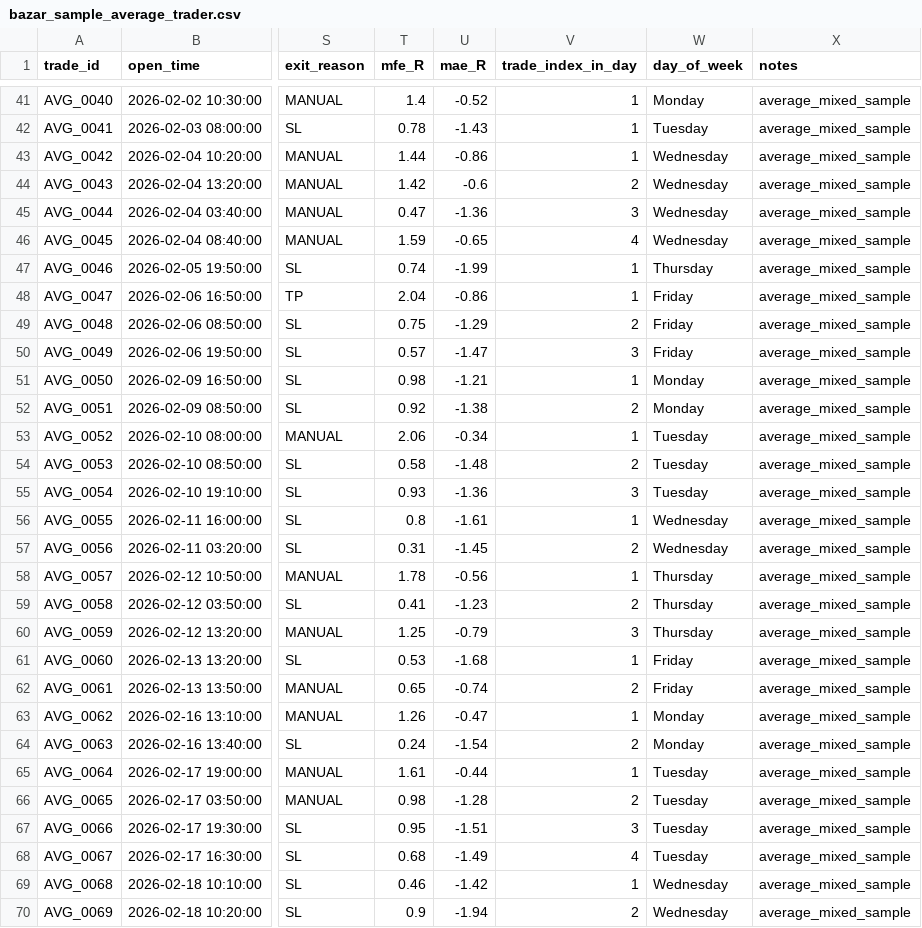
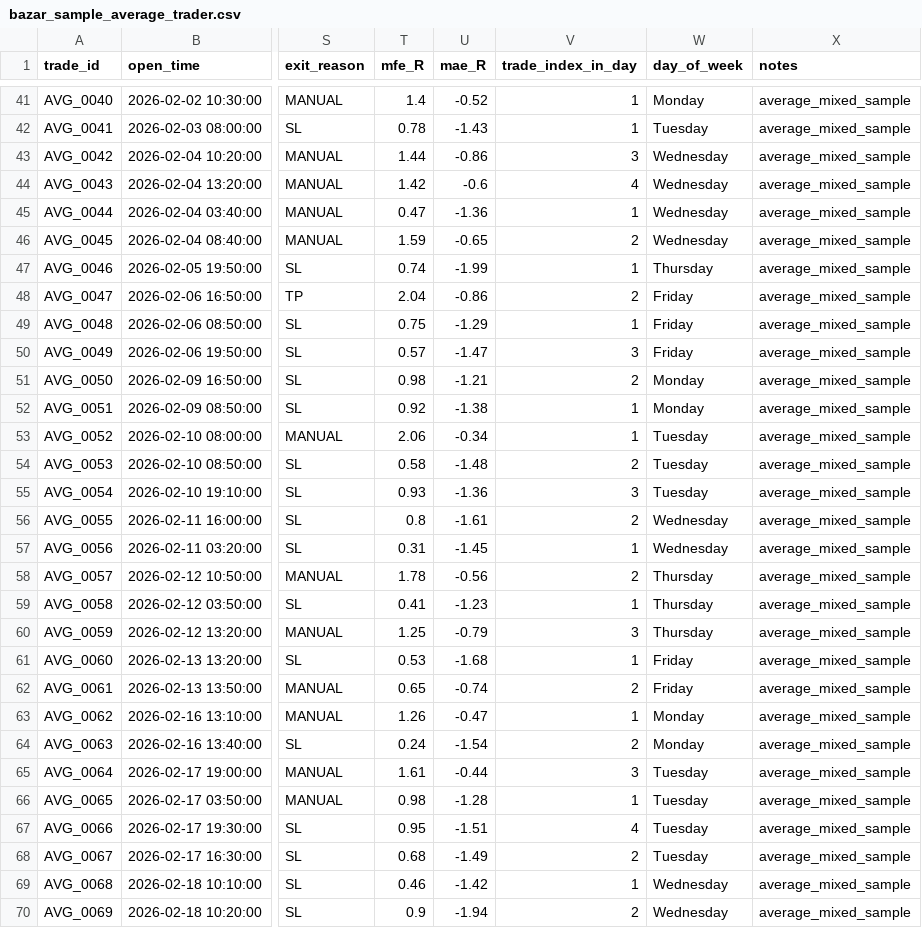
Before and after one commit to Khosro-51/bazar-audit-demo, a CSV file: sample_data/bazar_sample_average_trader.csv, drawn as a sheet; only a part is shown, gaps mark what is left out; the diff covers the shown part only; the diff names each change by its address in the sheet, - before the commit and + after, or states it on an @@ line.

```diff
--- a/sample_data/bazar_sample_average_trader.csv
+++ b/sample_data/bazar_sample_average_trader.csv
-V43 (trade_index_in_day): 1
+V43 (trade_index_in_day): 3
-V44 (trade_index_in_day): 2
+V44 (trade_index_in_day): 4
-V45 (trade_index_in_day): 3
+V45 (trade_index_in_day): 1
-V46 (trade_index_in_day): 4
+V46 (trade_index_in_day): 2
-V48 (trade_index_in_day): 1
+V48 (trade_index_in_day): 2
-V49 (trade_index_in_day): 2
+V49 (trade_index_in_day): 1
-V51 (trade_index_in_day): 1
+V51 (trade_index_in_day): 2
-V52 (trade_index_in_day): 2
+V52 (trade_index_in_day): 1
-V56 (trade_index_in_day): 1
+V56 (trade_index_in_day): 2
-V57 (trade_index_in_day): 2
+V57 (trade_index_in_day): 1
-V58 (trade_index_in_day): 1
+V58 (trade_index_in_day): 2
-V59 (trade_index_in_day): 2
+V59 (trade_index_in_day): 1
-V65 (trade_index_in_day): 1
+V65 (trade_index_in_day): 3
-V66 (trade_index_in_day): 2
+V66 (trade_index_in_day): 1
-V67 (trade_index_in_day): 3
+V67 (trade_index_in_day): 4
-V68 (trade_index_in_day): 4
+V68 (trade_index_in_day): 2
```
Also changed, not shown: 38 edited cells elsewhere in this file, sample_data/bazar_sample_behavior_problem_trader.csv, sample_data/bazar_sample_good_trader.csv, 12 other files.
